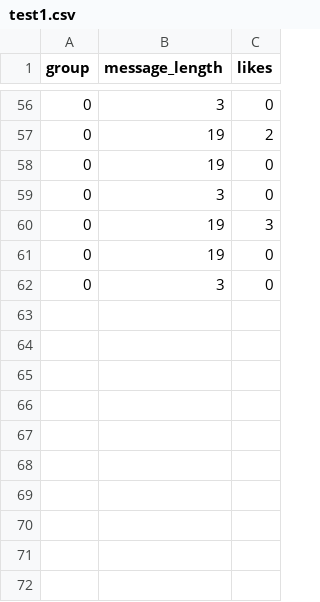
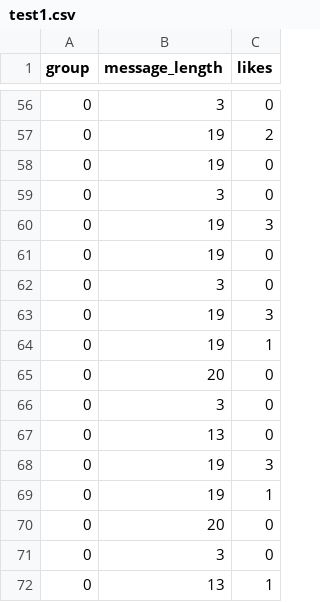
Before and after one commit to Jonny-exe/code-share, a CSV file: back-end/test1.csv, drawn as a sheet; only a part is shown, gaps mark what is left out; the diff names each change by its address in the sheet, - before the commit and + after, or states it on an @@ line.

Commit message:
Now I change the predicion of quality on each like

```diff
--- a/back-end/test1.csv
+++ b/back-end/test1.csv
+row 63: 0 | 19 | 3
+row 64: 0 | 19 | 1
+row 65: 0 | 20 | 0
+row 66: 0 | 3 | 0
+row 67: 0 | 13 | 0
+row 68: 0 | 19 | 3
+row 69: 0 | 19 | 1
+row 70: 0 | 20 | 0
+row 71: 0 | 3 | 0
+row 72: 0 | 13 | 1
```
Also changed, not shown: 6 other files.
